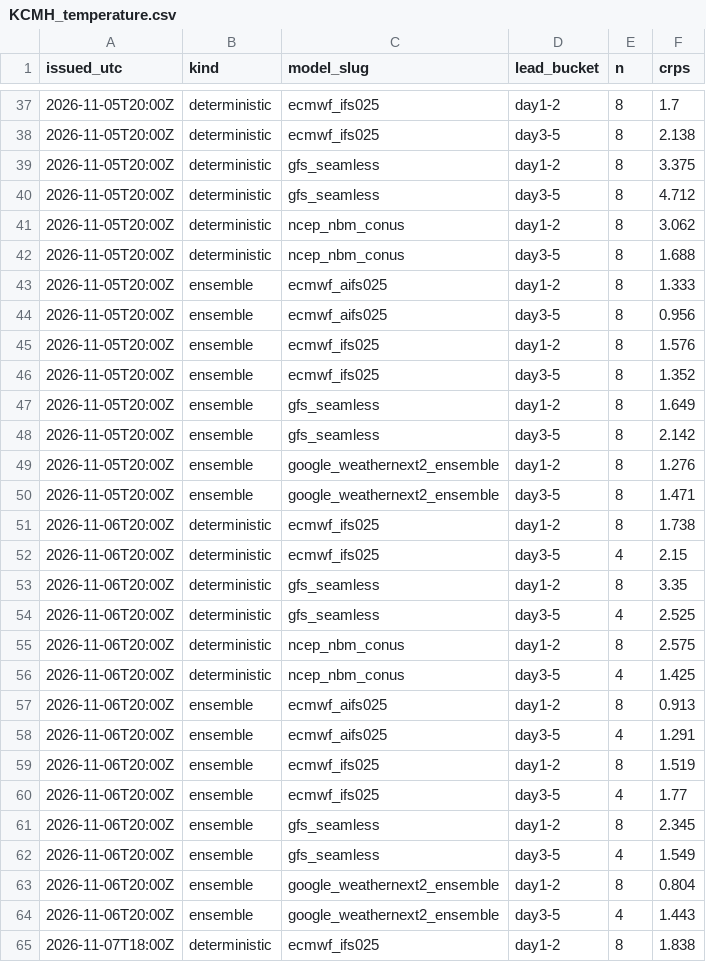
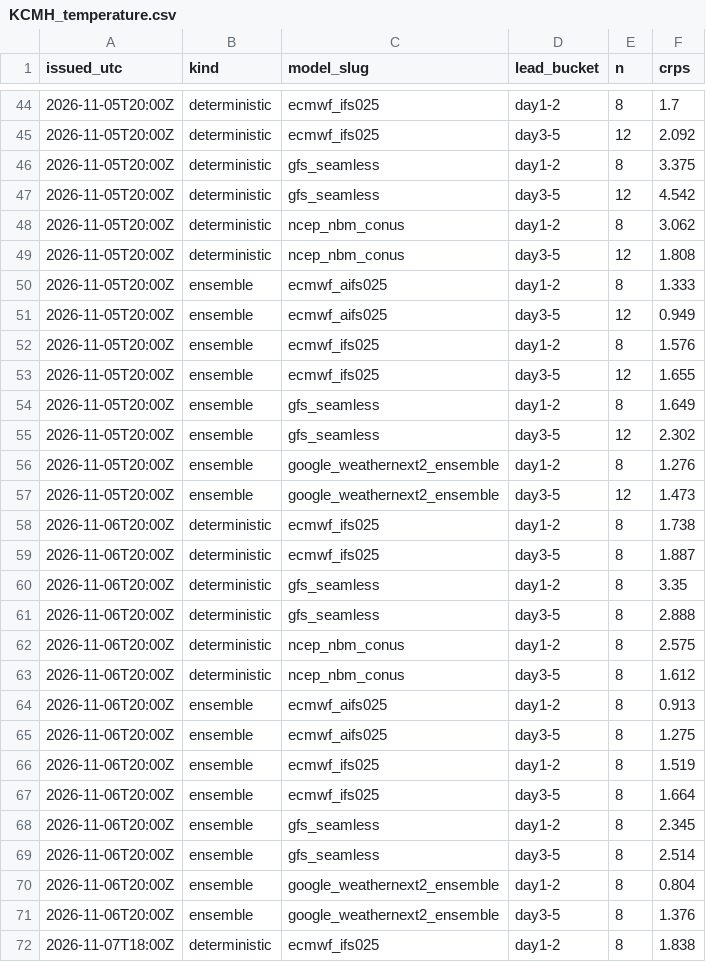
Before and after one commit to justingehrts/model-viewer, a CSV file: scores/KCMH_temperature.csv, drawn as a sheet; only a part is shown, gaps mark what is left out; the diff covers the shown part only.

```diff
--- a/scores/KCMH_temperature.csv
+++ b/scores/KCMH_temperature.csv
@@ -37,29 +44,29 @@ issued_utc,kind,model_slug,lead_bucket,n,crps
 2026-11-05T20:00Z,deterministic,ecmwf_ifs025,day1-2,8,1.7
-2026-11-05T20:00Z,deterministic,ecmwf_ifs025,day3-5,8,2.138
+2026-11-05T20:00Z,deterministic,ecmwf_ifs025,day3-5,12,2.092
 2026-11-05T20:00Z,deterministic,gfs_seamless,day1-2,8,3.375
-2026-11-05T20:00Z,deterministic,gfs_seamless,day3-5,8,4.712
+2026-11-05T20:00Z,deterministic,gfs_seamless,day3-5,12,4.542
 2026-11-05T20:00Z,deterministic,ncep_nbm_conus,day1-2,8,3.062
-2026-11-05T20:00Z,deterministic,ncep_nbm_conus,day3-5,8,1.688
+2026-11-05T20:00Z,deterministic,ncep_nbm_conus,day3-5,12,1.808
 2026-11-05T20:00Z,ensemble,ecmwf_aifs025,day1-2,8,1.333
-2026-11-05T20:00Z,ensemble,ecmwf_aifs025,day3-5,8,0.956
+2026-11-05T20:00Z,ensemble,ecmwf_aifs025,day3-5,12,0.949
 2026-11-05T20:00Z,ensemble,ecmwf_ifs025,day1-2,8,1.576
-2026-11-05T20:00Z,ensemble,ecmwf_ifs025,day3-5,8,1.352
+2026-11-05T20:00Z,ensemble,ecmwf_ifs025,day3-5,12,1.655
 2026-11-05T20:00Z,ensemble,gfs_seamless,day1-2,8,1.649
-2026-11-05T20:00Z,ensemble,gfs_seamless,day3-5,8,2.142
+2026-11-05T20:00Z,ensemble,gfs_seamless,day3-5,12,2.302
 2026-11-05T20:00Z,ensemble,google_weathernext2_ensemble,day1-2,8,1.276
-2026-11-05T20:00Z,ensemble,google_weathernext2_ensemble,day3-5,8,1.471
+2026-11-05T20:00Z,ensemble,google_weathernext2_ensemble,day3-5,12,1.473
 2026-11-06T20:00Z,deterministic,ecmwf_ifs025,day1-2,8,1.738
-2026-11-06T20:00Z,deterministic,ecmwf_ifs025,day3-5,4,2.15
+2026-11-06T20:00Z,deterministic,ecmwf_ifs025,day3-5,8,1.887
 2026-11-06T20:00Z,deterministic,gfs_seamless,day1-2,8,3.35
-2026-11-06T20:00Z,deterministic,gfs_seamless,day3-5,4,2.525
+2026-11-06T20:00Z,deterministic,gfs_seamless,day3-5,8,2.888
 2026-11-06T20:00Z,deterministic,ncep_nbm_conus,day1-2,8,2.575
-2026-11-06T20:00Z,deterministic,ncep_nbm_conus,day3-5,4,1.425
+2026-11-06T20:00Z,deterministic,ncep_nbm_conus,day3-5,8,1.612
 2026-11-06T20:00Z,ensemble,ecmwf_aifs025,day1-2,8,0.913
-2026-11-06T20:00Z,ensemble,ecmwf_aifs025,day3-5,4,1.291
+2026-11-06T20:00Z,ensemble,ecmwf_aifs025,day3-5,8,1.275
 2026-11-06T20:00Z,ensemble,ecmwf_ifs025,day1-2,8,1.519
-2026-11-06T20:00Z,ensemble,ecmwf_ifs025,day3-5,4,1.77
+2026-11-06T20:00Z,ensemble,ecmwf_ifs025,day3-5,8,1.664
 2026-11-06T20:00Z,ensemble,gfs_seamless,day1-2,8,2.345
-2026-11-06T20:00Z,ensemble,gfs_seamless,day3-5,4,1.549
+2026-11-06T20:00Z,ensemble,gfs_seamless,day3-5,8,2.514
 2026-11-06T20:00Z,ensemble,google_weathernext2_ensemble,day1-2,8,0.804
-2026-11-06T20:00Z,ensemble,google_weathernext2_ensemble,day3-5,4,1.443
+2026-11-06T20:00Z,ensemble,google_weathernext2_ensemble,day3-5,8,1.376
 2026-11-07T18:00Z,deterministic,ecmwf_ifs025,day1-2,8,1.838
```
Also changed, not shown: 21 added rows and 42 edited cells elsewhere in this file, observations/KCMH.csv, 2 other files.
